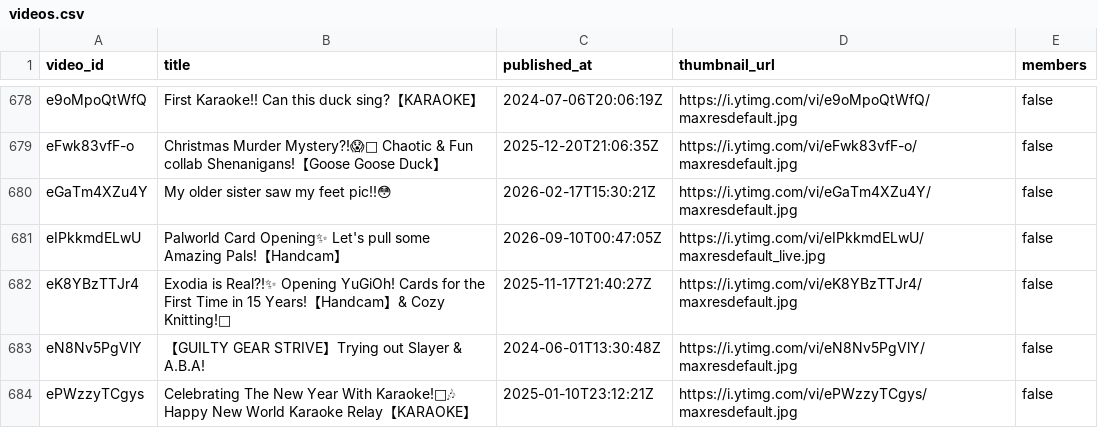
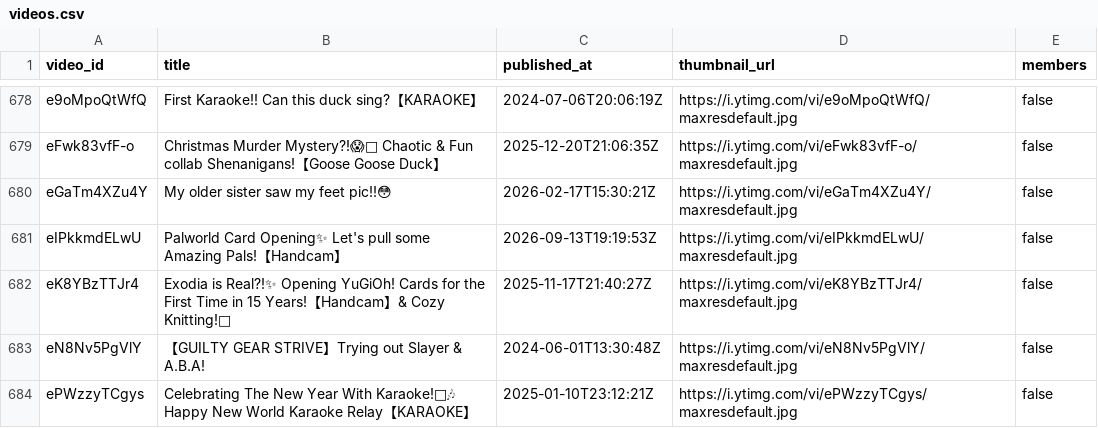
Before and after one commit to KamoTimestamps/timekeeper, a CSV file: metadata/videos.csv, drawn as a sheet; only a part is shown, gaps mark what is left out.

```diff
--- a/metadata/videos.csv
+++ b/metadata/videos.csv
@@ -680,3 +680,3 @@ video_id,title,published_at,thumbnail_url,members
 "eGaTm4XZu4Y","My older sister saw my feet pic!!😳","2026-02-17T15:30:21Z","https://i.ytimg.com/vi/eGaTm4XZu4Y/maxresdefault.jpg","false"
-"eIPkkmdELwU","Palworld Card Opening✨ Let's pull some Amazing Pals!【Handcam】","2026-09-10T00:47:05Z","https://i.ytimg.com/vi/eIPkkmdELwU/maxresdefault_live.jpg","false"
+"eIPkkmdELwU","Palworld Card Opening✨ Let's pull some Amazing Pals!【Handcam】","2026-09-13T19:19:53Z","https://i.ytimg.com/vi/eIPkkmdELwU/maxresdefault.jpg","false"
 "eK8YBzTTJr4","Exodia is Real?!✨ Opening YuGiOh! Cards for the First Time in 15 Years!【Handcam】& Cozy Knitting!🧶","2025-11-17T21:40:27Z","https://i.ytimg.com/vi/eK8YBzTTJr4/maxresdefault.jpg","false"
```
